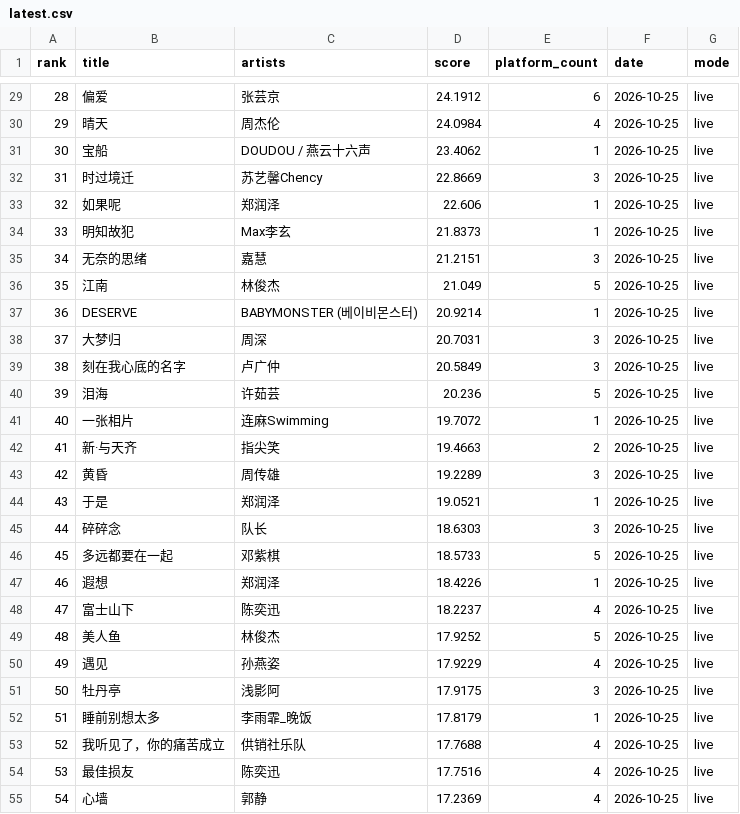
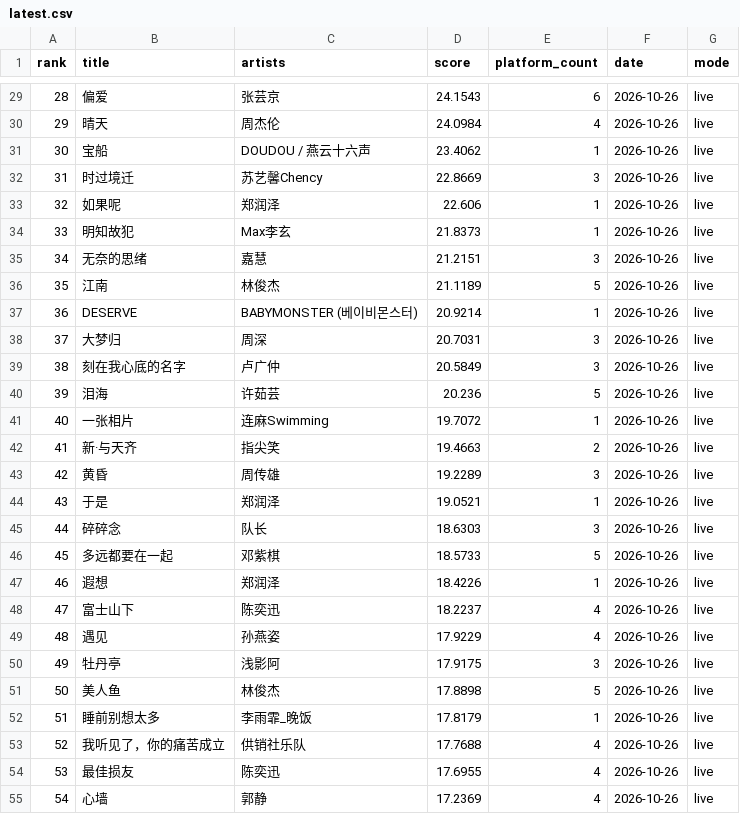
Before and after one commit to arnoldhao/resonance, a CSV file: dist/data/latest.csv, drawn as a sheet; only a part is shown, gaps mark what is left out; the diff covers the shown part only.

```diff
--- a/dist/data/latest.csv
+++ b/dist/data/latest.csv
@@ -29,27 +29,27 @@
-"28","偏爱","张芸京","24.1912","6","2026-10-25","live"
-"29","晴天","周杰伦","24.0984","4","2026-10-25","live"
-"30","宝船","DOUDOU / 燕云十六声","23.4062","1","2026-10-25","live"
-"31","时过境迁","苏艺馨Chency","22.8669","3","2026-10-25","live"
-"32","如果呢","郑润泽","22.606","1","2026-10-25","live"
-"33","明知故犯","Max李玄","21.8373","1","2026-10-25","live"
-"34","无奈的思绪","嘉慧","21.2151","3","2026-10-25","live"
-"35","江南","林俊杰","21.049","5","2026-10-25","live"
-"36","DESERVE","BABYMONSTER (베이비몬스터)","20.9214","1","2026-10-25","live"
-"37","大梦归","周深","20.7031","3","2026-10-25","live"
-"38","刻在我心底的名字","卢广仲","20.5849","3","2026-10-25","live"
-"39","泪海","许茹芸","20.236","5","2026-10-25","live"
-"40","一张相片","连麻Swimming","19.7072","1","2026-10-25","live"
-"41","新·与天齐","指尖笑","19.4663","2","2026-10-25","live"
-"42","黄昏","周传雄","19.2289","3","2026-10-25","live"
-"43","于是","郑润泽","19.0521","1","2026-10-25","live"
-"44","碎碎念","队长","18.6303","3","2026-10-25","live"
-"45","多远都要在一起","邓紫棋","18.5733","5","2026-10-25","live"
-"46","遐想","郑润泽","18.4226","1","2026-10-25","live"
-"47","富士山下","陈奕迅","18.2237","4","2026-10-25","live"
-"48","美人鱼","林俊杰","17.9252","5","2026-10-25","live"
-"49","遇见","孙燕姿","17.9229","4","2026-10-25","live"
-"50","牡丹亭","浅影阿","17.9175","3","2026-10-25","live"
-"51","睡前别想太多","李雨霏_晚饭","17.8179","1","2026-10-25","live"
-"52","我听见了，你的痛苦成立","供销社乐队","17.7688","4","2026-10-25","live"
-"53","最佳损友","陈奕迅","17.7516","4","2026-10-25","live"
-"54","心墙","郭静","17.2369","4","2026-10-25","live"
+"28","偏爱","张芸京","24.1543","6","2026-10-26","live"
+"29","晴天","周杰伦","24.0984","4","2026-10-26","live"
+"30","宝船","DOUDOU / 燕云十六声","23.4062","1","2026-10-26","live"
+"31","时过境迁","苏艺馨Chency","22.8669","3","2026-10-26","live"
+"32","如果呢","郑润泽","22.606","1","2026-10-26","live"
+"33","明知故犯","Max李玄","21.8373","1","2026-10-26","live"
+"34","无奈的思绪","嘉慧","21.2151","3","2026-10-26","live"
+"35","江南","林俊杰","21.1189","5","2026-10-26","live"
+"36","DESERVE","BABYMONSTER (베이비몬스터)","20.9214","1","2026-10-26","live"
+"37","大梦归","周深","20.7031","3","2026-10-26","live"
+"38","刻在我心底的名字","卢广仲","20.5849","3","2026-10-26","live"
+"39","泪海","许茹芸","20.236","5","2026-10-26","live"
+"40","一张相片","连麻Swimming","19.7072","1","2026-10-26","live"
+"41","新·与天齐","指尖笑","19.4663","2","2026-10-26","live"
+"42","黄昏","周传雄","19.2289","3","2026-10-26","live"
+"43","于是","郑润泽","19.0521","1","2026-10-26","live"
+"44","碎碎念","队长","18.6303","3","2026-10-26","live"
+"45","多远都要在一起","邓紫棋","18.5733","5","2026-10-26","live"
+"46","遐想","郑润泽","18.4226","1","2026-10-26","live"
+"47","富士山下","陈奕迅","18.2237","4","2026-10-26","live"
+"48","遇见","孙燕姿","17.9229","4","2026-10-26","live"
+"49","牡丹亭","浅影阿","17.9175","3","2026-10-26","live"
+"50","美人鱼","林俊杰","17.8898","5","2026-10-26","live"
+"51","睡前别想太多","李雨霏_晚饭","17.8179","1","2026-10-26","live"
+"52","我听见了，你的痛苦成立","供销社乐队","17.7688","4","2026-10-26","live"
+"53","最佳损友","陈奕迅","17.6955","4","2026-10-26","live"
+"54","心墙","郭静","17.2369","4","2026-10-26","live"
```
Also changed, not shown: 91 edited cells elsewhere in this file, 56 other files.
